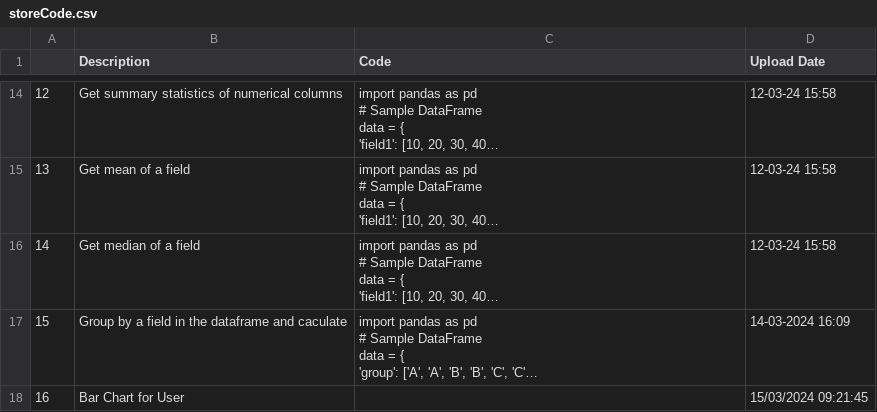
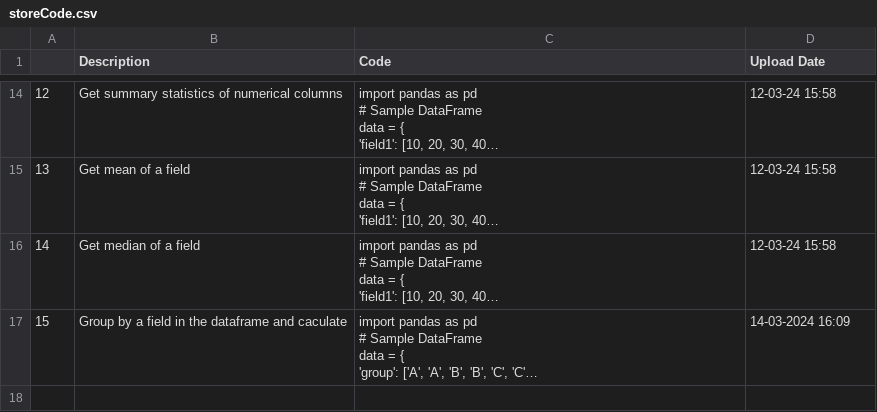
Before and after one commit to trannam710/codeShareRepo, a CSV file: data/storeCode.csv, drawn as a sheet; only a part is shown, gaps mark what is left out; long unchanged cells end in …; the diff names each change by its address in the sheet, - before the commit and + after, or states it on an @@ line.

Commit message:
Update storeCode.csv

```diff
--- a/data/storeCode.csv
+++ b/data/storeCode.csv
-row 18: 16 | Bar Chart for User |  | 15/03/2024 09:21:45
```
